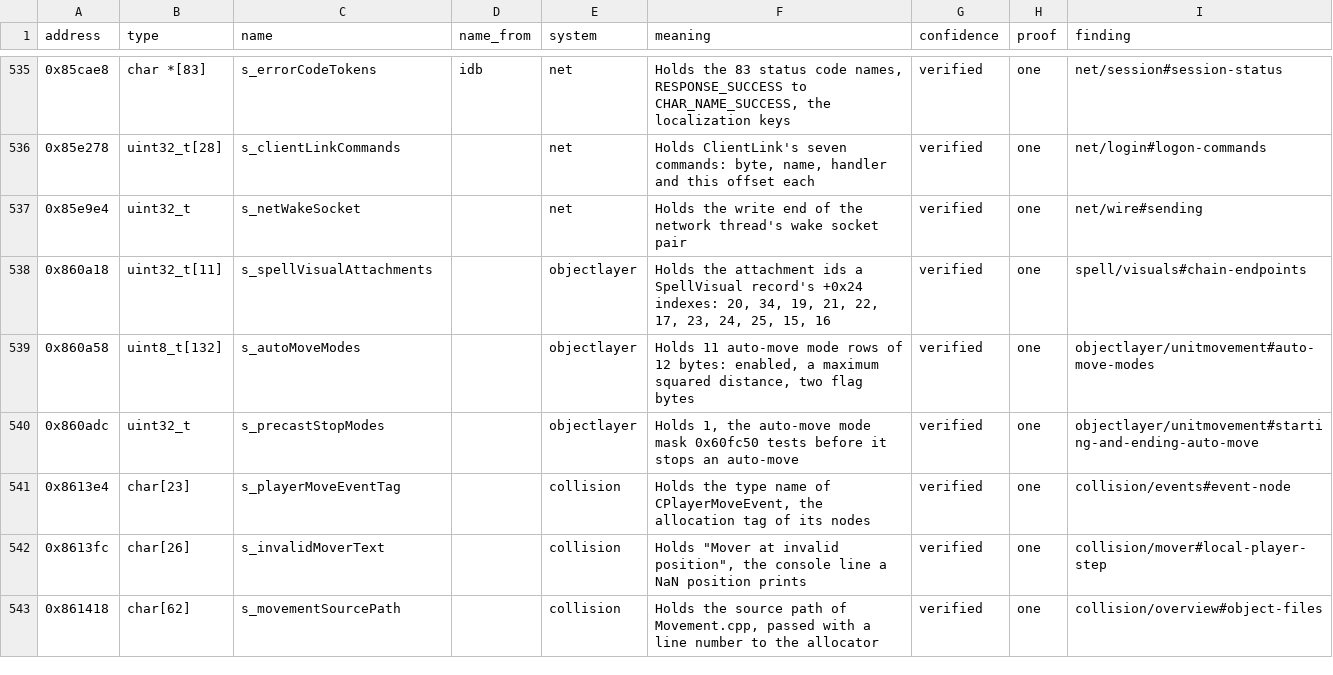
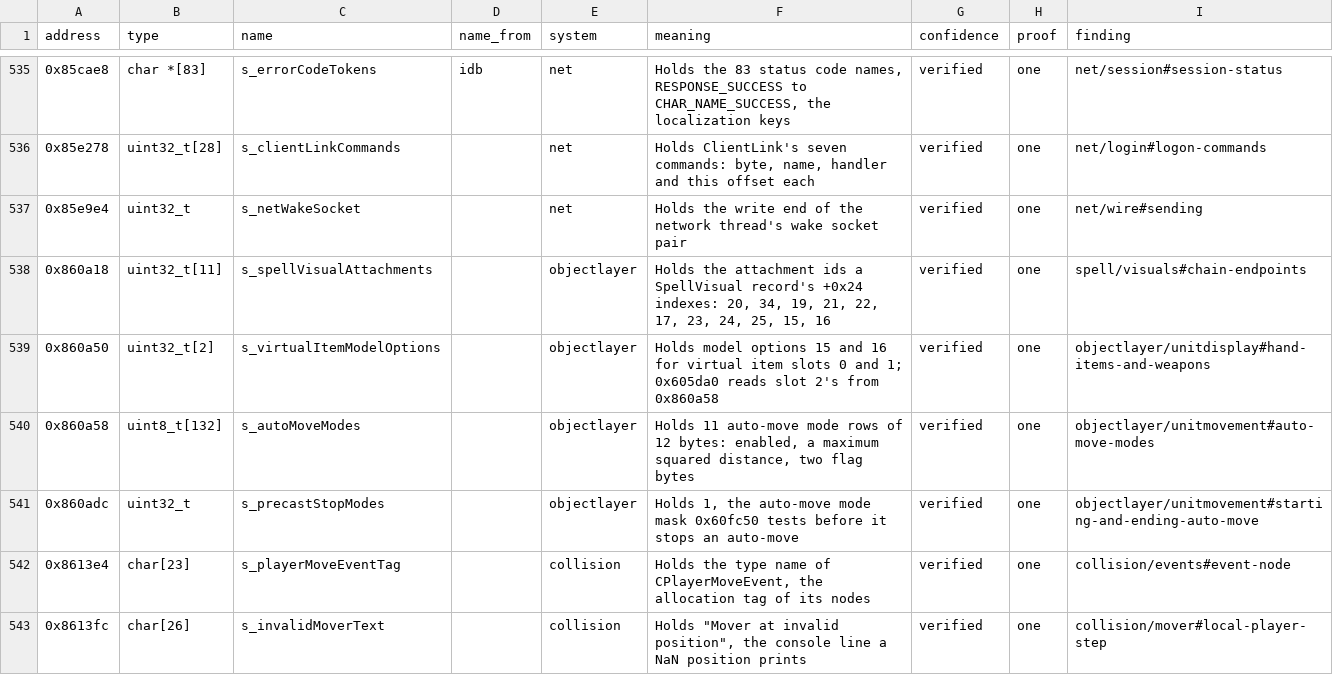
Before and after one commit to samwhosung/benilla-re, a TSV file: symbols/globals.tsv, drawn as a sheet; only a part is shown, gaps mark what is left out; the shorter side is filled out with more unchanged rows; the diff covers the shown part only; the diff names each change by its address in the sheet, - before the commit and + after, or states it on an @@ line.

```diff
--- a/symbols/globals.tsv
+++ b/symbols/globals.tsv
+row 539: 0x860a50 | uint32_t[2] | s_virtualItemModelOptions |  | objectlayer | Holds model options 15 and 16 for virtual item slots 0 and 1; 0x605da0 reads slot 2's from 0x860a58 | verified | one | objectlayer/unitdisplay#hand-items-and-weapons
```
Also changed, not shown: 10 added rows elsewhere in this file, 3 other files.
